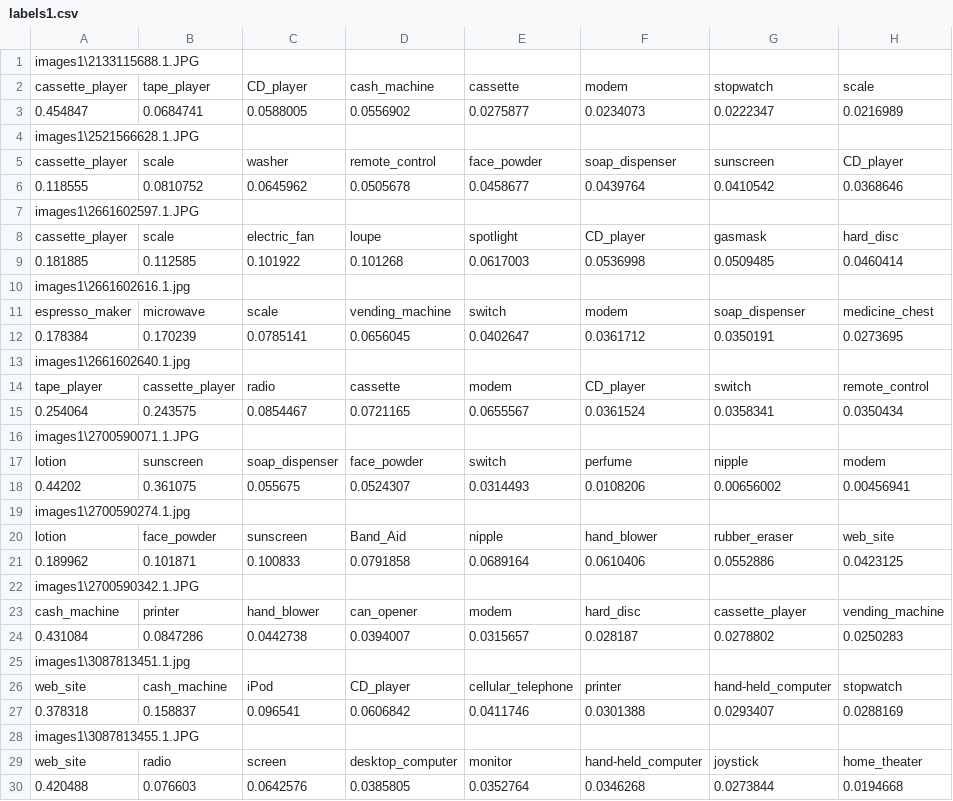
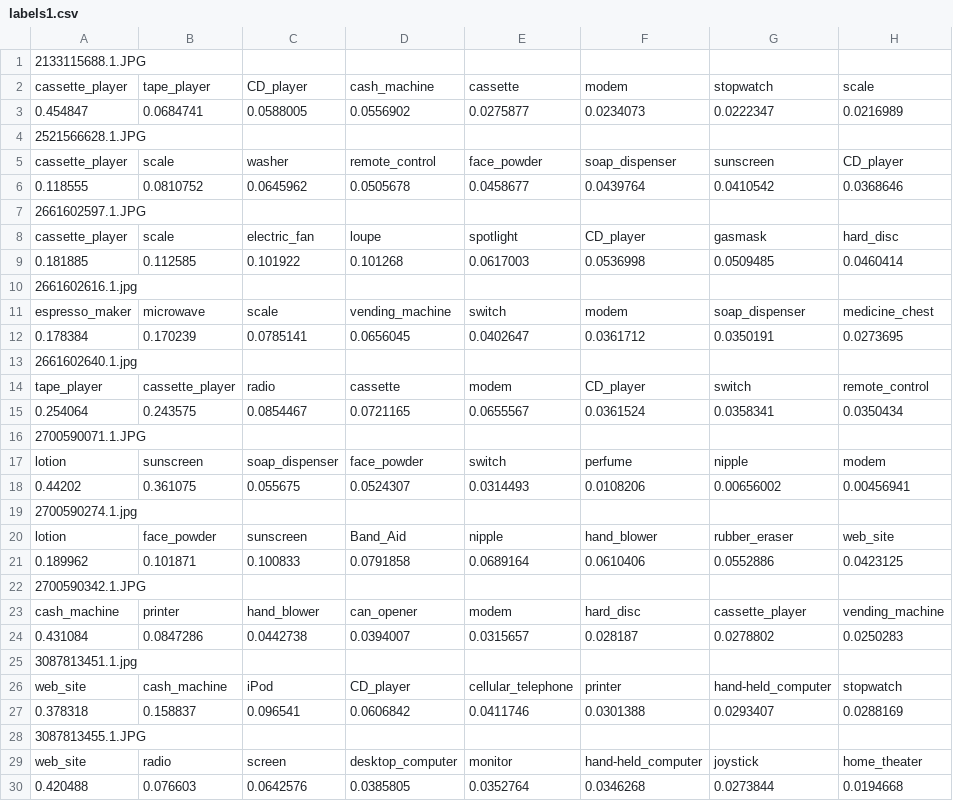
Before and after one commit to crazyman9870/PythonImageClassification, a CSV file: LearningAndTest/AnthonyJunk/deep-learning-models/labels1.csv, drawn as a sheet; only a part is shown; the diff covers the shown part only; the diff names each change by its address in the sheet, - before the commit and + after, or states it on an @@ line.

Commit message:
created main label.csv and updated other labels.csv's

```diff
--- a/LearningAndTest/AnthonyJunk/deep-learning-models/labels1.csv
+++ b/LearningAndTest/AnthonyJunk/deep-learning-models/labels1.csv
-A1: images1\2133115688.1.JPG
+A1: 2133115688.1.JPG
-A4: images1\2521566628.1.JPG
+A4: 2521566628.1.JPG
-A7: images1\2661602597.1.JPG
+A7: 2661602597.1.JPG
-A10: images1\2661602616.1.jpg
+A10: 2661602616.1.jpg
-A13: images1\2661602640.1.jpg
+A13: 2661602640.1.jpg
-A16: images1\2700590071.1.JPG
+A16: 2700590071.1.JPG
-A19: images1\2700590274.1.jpg
+A19: 2700590274.1.jpg
-A22: images1\2700590342.1.JPG
+A22: 2700590342.1.JPG
-A25: images1\3087813451.1.jpg
+A25: 3087813451.1.jpg
-A28: images1\3087813455.1.JPG
+A28: 3087813455.1.JPG
```
Also changed, not shown: 95 edited cells elsewhere in this file, LearningAndTest/AnthonyJunk/deep-learning-models/labels2.csv, LearningAndTest/AnthonyJunk/deep-learning-models/labels3.csv, 4 other files.
